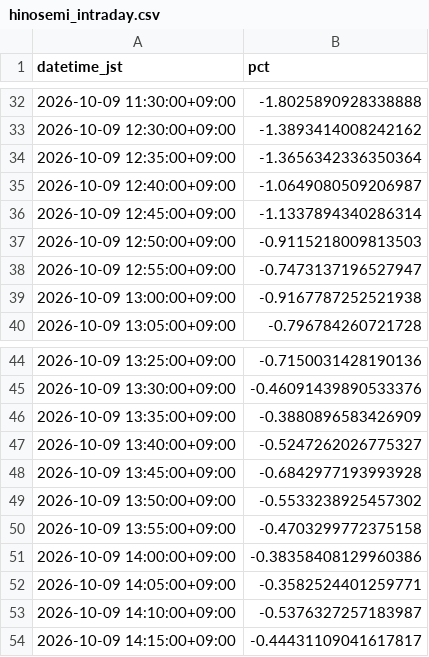
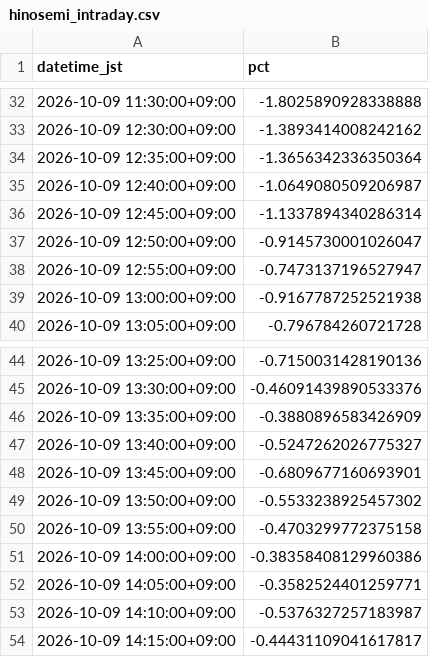
Before and after one commit to SakuraIndex/HINOMARU_SEMI_Sakura-Index, a CSV file: docs/outputs/hinosemi_intraday.csv, drawn as a sheet; only a part is shown, gaps mark what is left out.

```diff
--- a/docs/outputs/hinosemi_intraday.csv
+++ b/docs/outputs/hinosemi_intraday.csv
@@ -36,3 +36,3 @@ datetime_jst,pct
 2026-10-09 12:45:00+09:00,-1.1337894340286314
-2026-10-09 12:50:00+09:00,-0.9115218009813503
+2026-10-09 12:50:00+09:00,-0.9145730001026047
 2026-10-09 12:55:00+09:00,-0.7473137196527947
@@ -47,3 +47,3 @@ datetime_jst,pct
 2026-10-09 13:40:00+09:00,-0.5247262026775327
-2026-10-09 13:45:00+09:00,-0.6842977193993928
+2026-10-09 13:45:00+09:00,-0.6809677160693901
 2026-10-09 13:50:00+09:00,-0.5533238925457302
```
Also changed, not shown: 2 other files.
